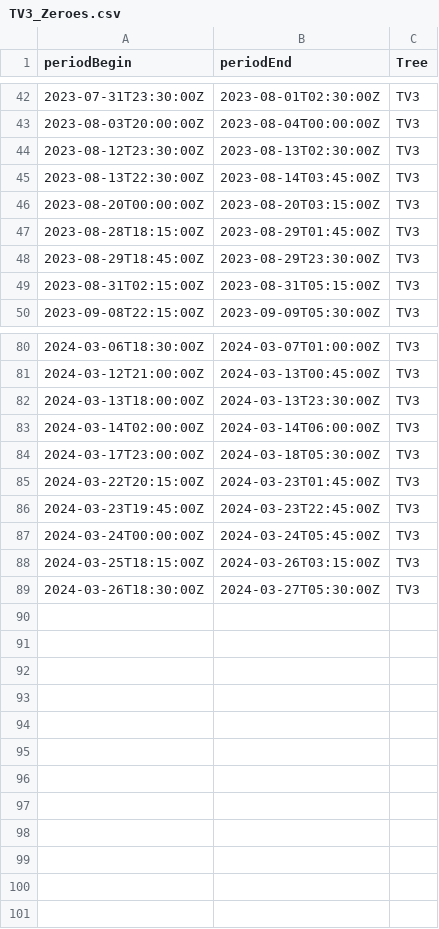
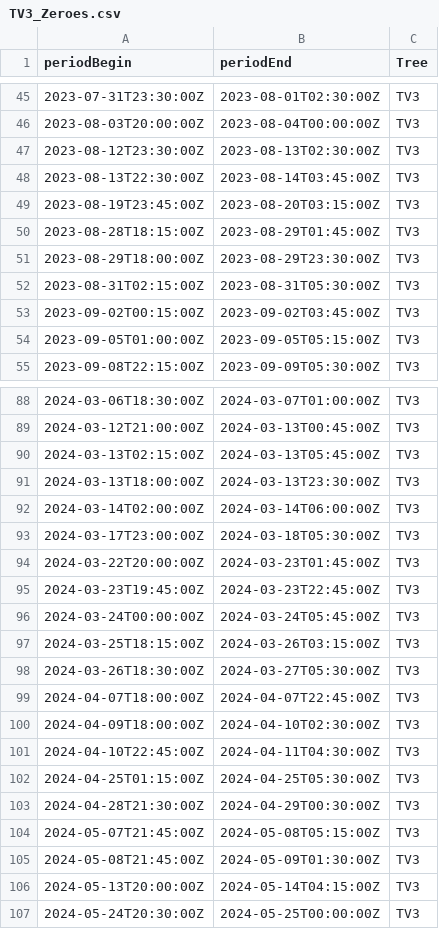
Before and after one commit to damon-vaughan/TMCF_Sapflow, a CSV file: Sapflow_data_supporting/Zeroes/TV3_Zeroes.csv, drawn as a sheet; only a part is shown, gaps mark what is left out; the diff covers the shown part only.

```diff
--- a/Sapflow_data_supporting/Zeroes/TV3_Zeroes.csv
+++ b/Sapflow_data_supporting/Zeroes/TV3_Zeroes.csv
@@ -45,6 +48,8 @@ periodBegin,periodEnd,Tree
 2023-08-13T22:30:00Z,2023-08-14T03:45:00Z,TV3
-2023-08-20T00:00:00Z,2023-08-20T03:15:00Z,TV3
+2023-08-19T23:45:00Z,2023-08-20T03:15:00Z,TV3
 2023-08-28T18:15:00Z,2023-08-29T01:45:00Z,TV3
-2023-08-29T18:45:00Z,2023-08-29T23:30:00Z,TV3
-2023-08-31T02:15:00Z,2023-08-31T05:15:00Z,TV3
+2023-08-29T18:00:00Z,2023-08-29T23:30:00Z,TV3
+2023-08-31T02:15:00Z,2023-08-31T05:30:00Z,TV3
+2023-09-02T00:15:00Z,2023-09-02T03:45:00Z,TV3
+2023-09-05T01:00:00Z,2023-09-05T05:15:00Z,TV3
 2023-09-08T22:15:00Z,2023-09-09T05:30:00Z,TV3
@@ -81,2 +89,3 @@ periodBegin,periodEnd,Tree
 2024-03-12T21:00:00Z,2024-03-13T00:45:00Z,TV3
+2024-03-13T02:15:00Z,2024-03-13T05:45:00Z,TV3
 2024-03-13T18:00:00Z,2024-03-13T23:30:00Z,TV3
@@ -84,3 +93,3 @@ periodBegin,periodEnd,Tree
 2024-03-17T23:00:00Z,2024-03-18T05:30:00Z,TV3
-2024-03-22T20:15:00Z,2024-03-23T01:45:00Z,TV3
+2024-03-22T20:00:00Z,2024-03-23T01:45:00Z,TV3
 2024-03-23T19:45:00Z,2024-03-23T22:45:00Z,TV3
@@ -89 +98,10 @@ periodBegin,periodEnd,Tree
 2024-03-26T18:30:00Z,2024-03-27T05:30:00Z,TV3
+2024-04-07T18:00:00Z,2024-04-07T22:45:00Z,TV3
+2024-04-09T18:00:00Z,2024-04-10T02:30:00Z,TV3
+2024-04-10T22:45:00Z,2024-04-11T04:30:00Z,TV3
+2024-04-25T01:15:00Z,2024-04-25T05:30:00Z,TV3
+2024-04-28T21:30:00Z,2024-04-29T00:30:00Z,TV3
+2024-05-07T21:45:00Z,2024-05-08T05:15:00Z,TV3
+2024-05-08T21:45:00Z,2024-05-09T01:30:00Z,TV3
+2024-05-13T20:00:00Z,2024-05-14T04:15:00Z,TV3
+2024-05-24T20:30:00Z,2024-05-25T00:00:00Z,TV3
```
Also changed, not shown: 6 added rows and 10 edited cells elsewhere in this file, Sapflow_data_supporting/Zeroes/ET2_Zeroes.csv, Sapflow_data_supporting/Zeroes/ET6_Zeroes.csv, 24 other files.
